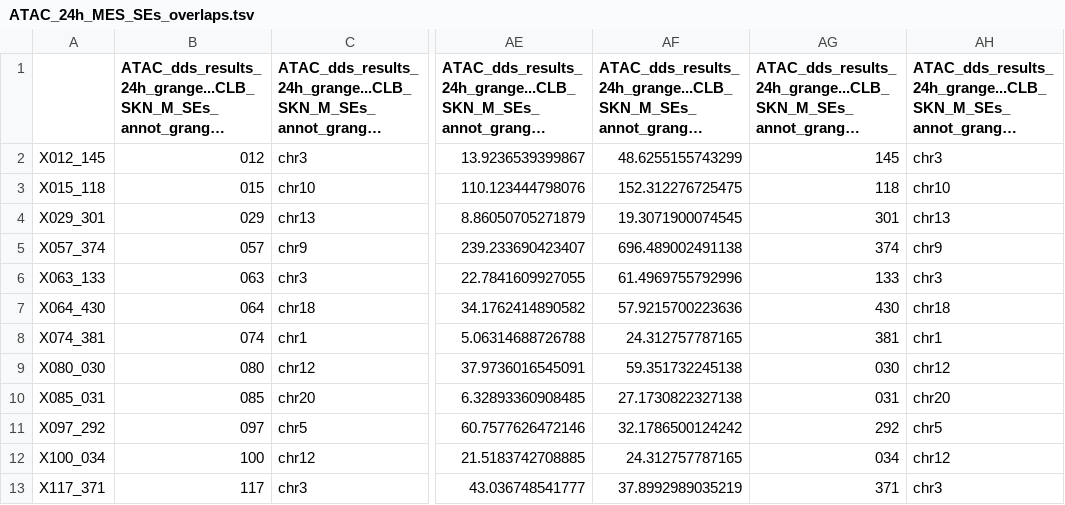
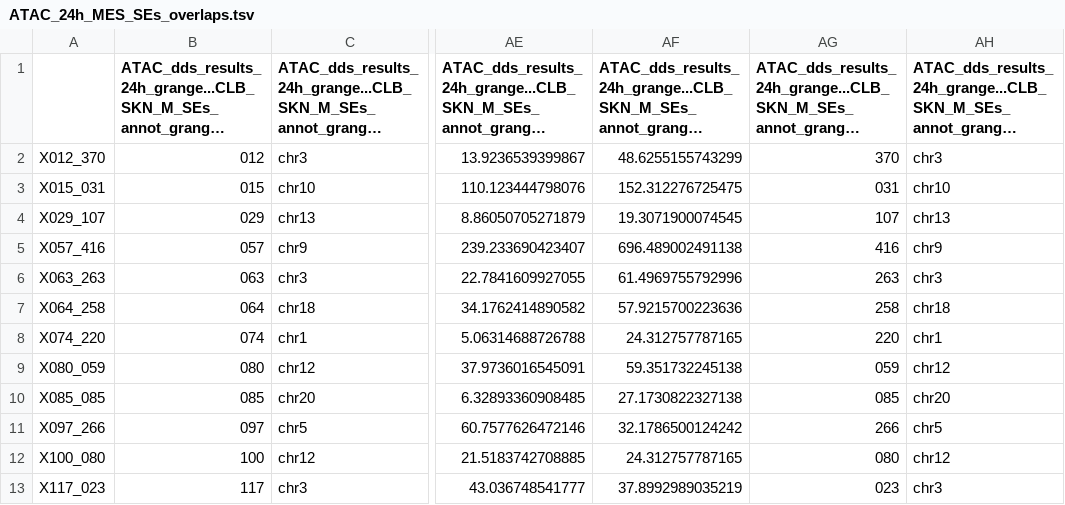
Before and after one commit to BiCU-CCRI/ab6_YAP-TAZ_Neuroblastoma, a TSV file: neuroblastoma/results/ATAC-seq/ATAC-seq_drug_treatment/ATAC_24h_MES_SEs_overlaps.tsv, drawn as a sheet; only a part is shown, gaps mark what is left out; long unchanged cells end in …; the diff names each change by its address in the sheet, - before the commit and + after, or states it on an @@ line.

```diff
--- a/neuroblastoma/results/ATAC-seq/ATAC-seq_drug_treatment/ATAC_24h_MES_SEs_overlaps.tsv
+++ b/neuroblastoma/results/ATAC-seq/ATAC-seq_drug_treatment/ATAC_24h_MES_SEs_overlaps.tsv
-A2: X012_145
+A2: X012_370
-AG2: 145
+AG2: 370
-A3: X015_118
+A3: X015_031
-AG3: 118
+AG3: 031
-A4: X029_301
+A4: X029_107
-AG4: 301
+AG4: 107
-A5: X057_374
+A5: X057_416
-AG5: 374
+AG5: 416
-A6: X063_133
+A6: X063_263
-AG6: 133
+AG6: 263
-A7: X064_430
+A7: X064_258
-AG7: 430
+AG7: 258
-A8: X074_381
+A8: X074_220
-AG8: 381
+AG8: 220
-A9: X080_030
+A9: X080_059
-AG9: 030
+AG9: 059
-A10: X085_031
+A10: X085_085
-AG10: 031
+AG10: 085
-A11: X097_292
+A11: X097_266
-AG11: 292
+AG11: 266
-A12: X100_034
+A12: X100_080
-AG12: 034
+AG12: 080
-A13: X117_371
+A13: X117_023
-AG13: 371
+AG13: 023
```
Also changed, not shown: neuroblastoma/results/ATAC-seq/ATAC-seq_drug_treatment/ATAC_48h_MES_SEs_overlaps.tsv, 26 other files.
